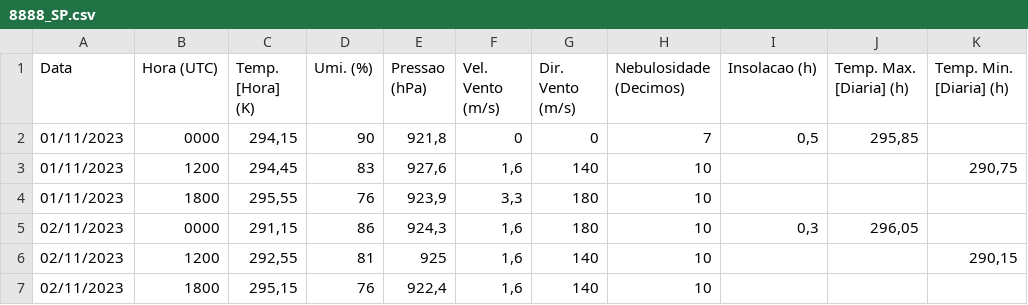
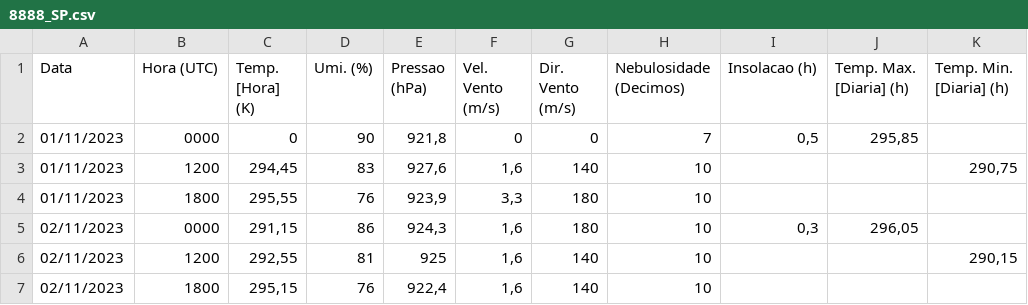
Before and after one commit to carloscosta67/DadosMeteorologicos, a CSV file: src/main/resources/com/example/dadosmeteorologicos/8888_SP.csv, drawn as a sheet; only a part is shown; the diff names each change by its address in the sheet, - before the commit and + after, or states it on an @@ line.

```diff
--- a/src/main/resources/com/example/dadosmeteorologicos/8888_SP.csv
+++ b/src/main/resources/com/example/dadosmeteorologicos/8888_SP.csv
-C2 (Temp. [Hora] (K)): 294,15
+C2 (Temp. [Hora] (K)): 0
```
Also changed, not shown: src/main/resources/com/example/dadosmeteorologicos/A777_TBT.csv, 3 other files.
